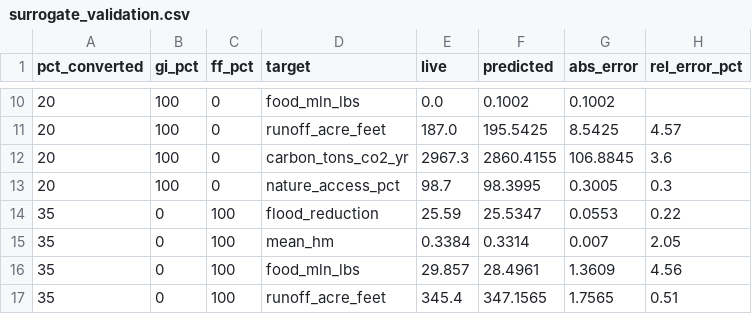
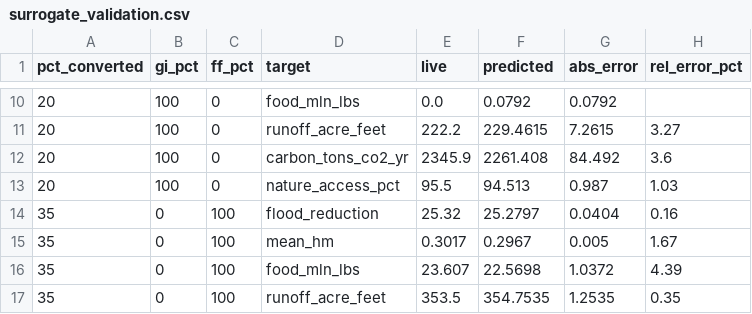
Before and after one commit to dkwtestacct/ecosystem-explorer, a CSV file: comparisons/surrogate_validation.csv, drawn as a sheet; only a part is shown, gaps mark what is left out; the diff covers the shown part only.

```diff
--- a/comparisons/surrogate_validation.csv
+++ b/comparisons/surrogate_validation.csv
@@ -10,8 +10,8 @@ pct_converted,gi_pct,ff_pct,target,live,predicted,abs_error,rel_error_pct
-20,100,0,food_mln_lbs,0.0,0.1002,0.1002,
-20,100,0,runoff_acre_feet,187.0,195.5425,8.5425,4.57
-20,100,0,carbon_tons_co2_yr,2967.3,2860.4155,106.8845,3.6
-20,100,0,nature_access_pct,98.7,98.3995,0.3005,0.3
-35,0,100,flood_reduction,25.59,25.5347,0.0553,0.22
-35,0,100,mean_hm,0.3384,0.3314,0.007,2.05
-35,0,100,food_mln_lbs,29.857,28.4961,1.3609,4.56
-35,0,100,runoff_acre_feet,345.4,347.1565,1.7565,0.51
+20,100,0,food_mln_lbs,0.0,0.0792,0.0792,
+20,100,0,runoff_acre_feet,222.2,229.4615,7.2615,3.27
+20,100,0,carbon_tons_co2_yr,2345.9,2261.408,84.492,3.6
+20,100,0,nature_access_pct,95.5,94.513,0.987,1.03
+35,0,100,flood_reduction,25.32,25.2797,0.0404,0.16
+35,0,100,mean_hm,0.3017,0.2967,0.005,1.67
+35,0,100,food_mln_lbs,23.607,22.5698,1.0372,4.39
+35,0,100,runoff_acre_feet,353.5,354.7535,1.2535,0.35
```
Also changed, not shown: 87 edited cells elsewhere in this file, data/scenarios_dense_mpls.csv.
